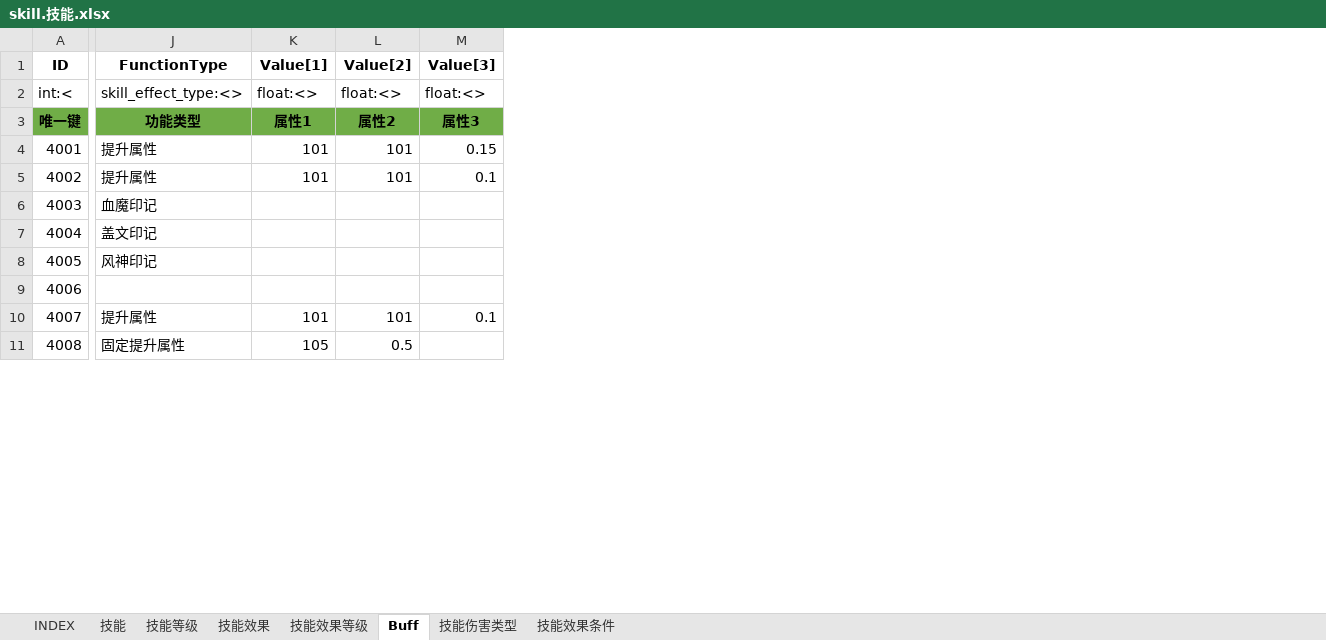
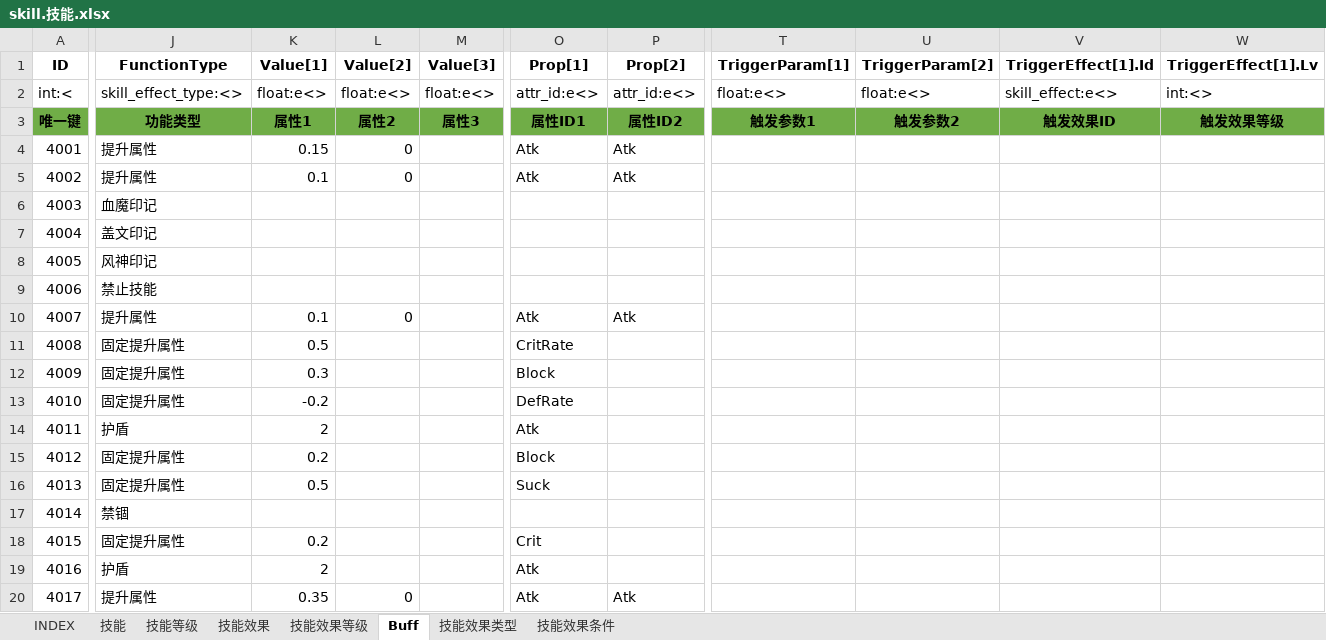
Before and after one commit to hataksumo/ExcelToLua, an Excel workbook: Excel/镇魂街/skill.技能.xlsx, sheet Buff, drawn as a sheet; only a part is shown, gaps mark what is left out; values as stored, in another font and other column widths than the file's, no borders; rows hold the shown columns only; the diff covers the shown part only; the diff names each change by its address in the sheet, - before the commit and + after, or states it on an @@ line.

```diff
--- a/Excel/镇魂街/skill.技能.xlsx (sheet Buff)
+++ b/Excel/镇魂街/skill.技能.xlsx (sheet Buff)
-sheet tab: 技能伤害类型
+sheet tab: 技能效果类型
+column O (Prop[1]), rows 2-11: attr_id:e<> | 属性ID1 | Atk | Atk |  |  |  |  | Atk | CritRate
+column P (Prop[2]), rows 2-10: attr_id:e<> | 属性ID2 | Atk | Atk |  |  |  |  | Atk
+column T (TriggerParam[1]), rows 2-3: float:e<> | 触发参数1
+column U (TriggerParam[2]), rows 2-3: float:e<> | 触发参数2
+column V (TriggerEffect[1].Id), rows 2-3: skill_effect:e<> | 触发效果ID
+column W (TriggerEffect[1].Lv), rows 2-3: int:<> | 触发效果等级
-K2 (Value[1]): float:<>
+K2 (Value[1]): float:e<>
-L2 (Value[2]): float:<>
+L2 (Value[2]): float:e<>
-M2 (Value[3]): float:<>
+M2 (Value[3]): float:e<>
-K4 (Value[1]): 101
+K4 (Value[1]): 0.15
-L4:L5 (Value[2]): 101
+L4:L5 (Value[2]): 0
-M4 (Value[3]): 0.15
+M4 (Value[3]): (empty)
-K5 (Value[1]): 101
+K5 (Value[1]): 0.1
-M5 (Value[3]): 0.1
+M5 (Value[3]): (empty)
-J9 (FunctionType): (empty)
+J9 (FunctionType): 禁止技能
-K10 (Value[1]): 101
+K10 (Value[1]): 0.1
-L10 (Value[2]): 101
+L10 (Value[2]): 0
-M10 (Value[3]): 0.1
+M10 (Value[3]): (empty)
-K11 (Value[1]): 105
+K11 (Value[1]): 0.5
-L11 (Value[2]): 0.5
+L11 (Value[2]): (empty)
+row 12: 4009 | 固定提升属性 | 0.3 |  |  | Block
+row 13: 4010 | 固定提升属性 | -0.2 |  |  | DefRate
+row 14: 4011 | 护盾 | 2 |  |  | Atk
+row 15: 4012 | 固定提升属性 | 0.2 |  |  | Block
+row 16: 4013 | 固定提升属性 | 0.5 |  |  | Suck
+row 17: 4014 | 禁锢
+row 18: 4015 | 固定提升属性 | 0.2 |  |  | Crit
+row 19: 4016 | 护盾 | 2 |  |  | Atk
+row 20: 4017 | 提升属性 | 0.35 | 0 |  | Atk | Atk
```
Also changed, not shown: 19 added rows, 1 added column and 4 edited cells elsewhere in this sheet, sheet 技能效果等级, sheet 技能等级, sheet 技能效果类型, sheet 技能效果, sheet INDEX, sheet 技能效果条件, formulas that keep their value, Excel/镇魂街/INDEX/INDEX.xlsx, Excel/镇魂街/property.属性.xlsx.
